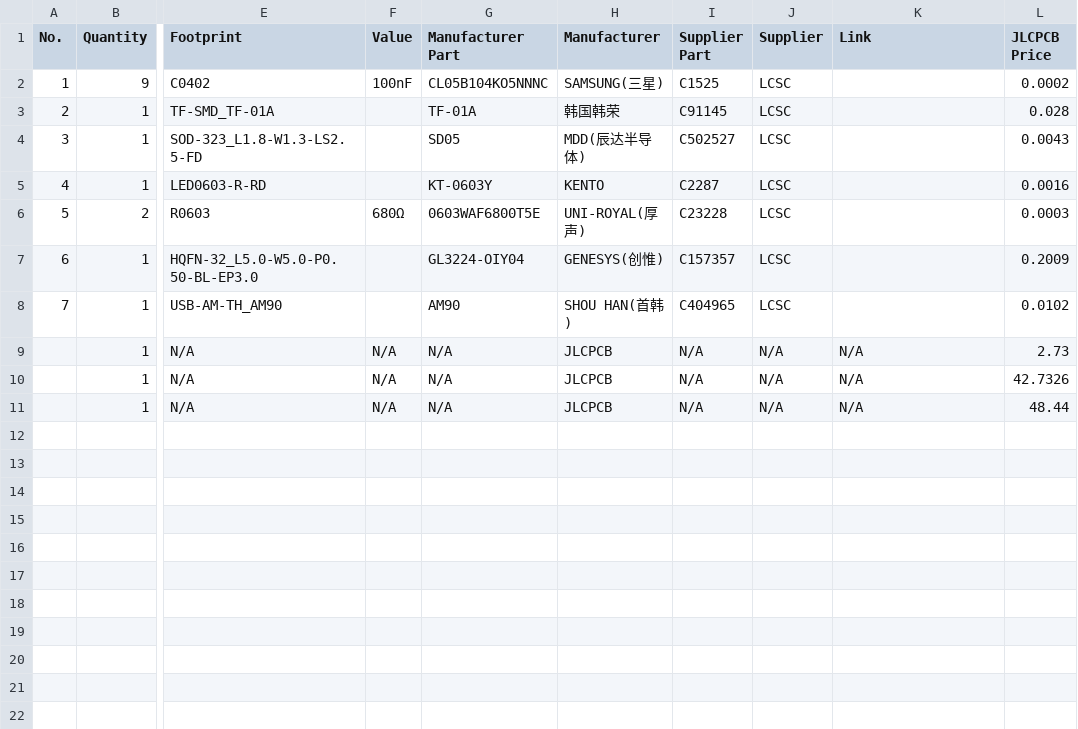
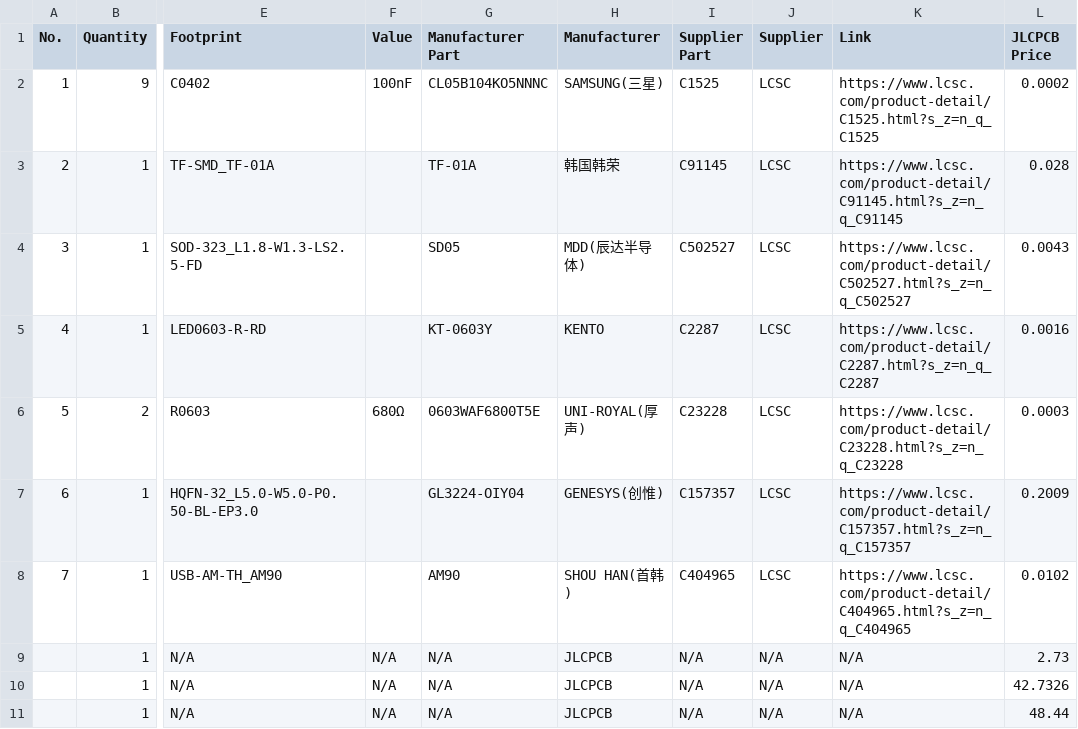
Before and after one commit to Heinrich-XIAO/sdadapt, a CSV file: bom.csv, drawn as a sheet; only a part is shown, gaps mark what is left out; the diff names each change by its address in the sheet, - before the commit and + after, or states it on an @@ line.

Commit message:
Update BOM with component links
Added links for each component in the BOM.

```diff
--- a/bom.csv
+++ b/bom.csv
-K2 (Link): (empty)
+K2 (Link): https://www.lcsc.com/product-detail/C1525.html?s_z=n_q_C1525
-K3 (Link): (empty)
+K3 (Link): https://www.lcsc.com/product-detail/C91145.html?s_z=n_q_C91145
-K4 (Link): (empty)
+K4 (Link): https://www.lcsc.com/product-detail/C502527.html?s_z=n_q_C502527
-K5 (Link): (empty)
+K5 (Link): https://www.lcsc.com/product-detail/C2287.html?s_z=n_q_C2287
-K6 (Link): (empty)
+K6 (Link): https://www.lcsc.com/product-detail/C23228.html?s_z=n_q_C23228
-K7 (Link): (empty)
+K7 (Link): https://www.lcsc.com/product-detail/C157357.html?s_z=n_q_C157357
-K8 (Link): (empty)
+K8 (Link): https://www.lcsc.com/product-detail/C404965.html?s_z=n_q_C404965
```
